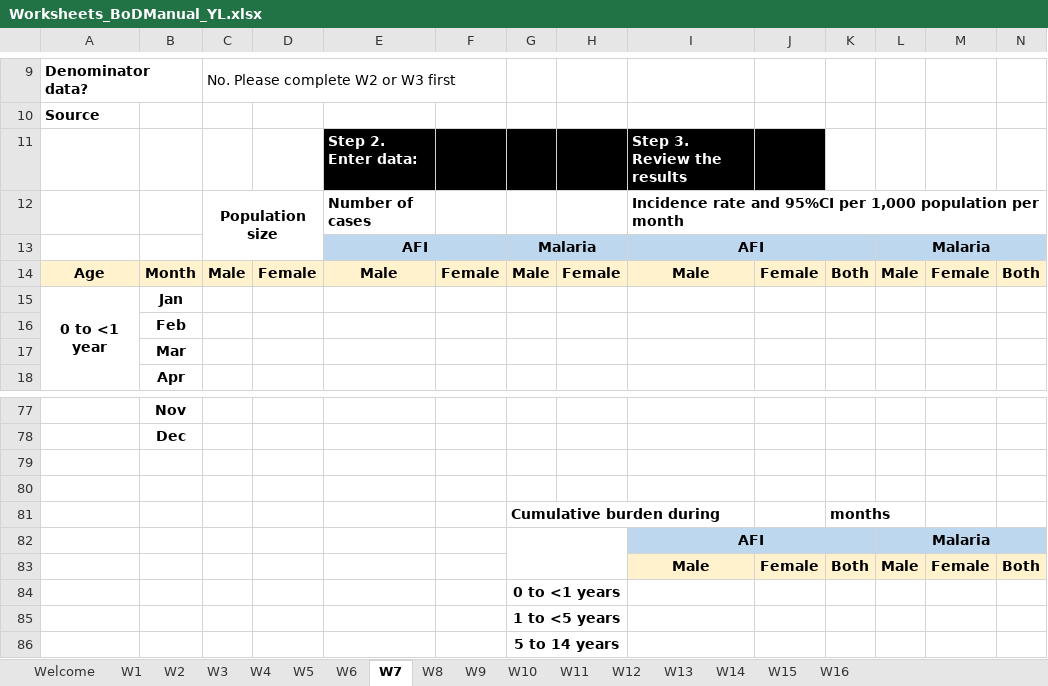
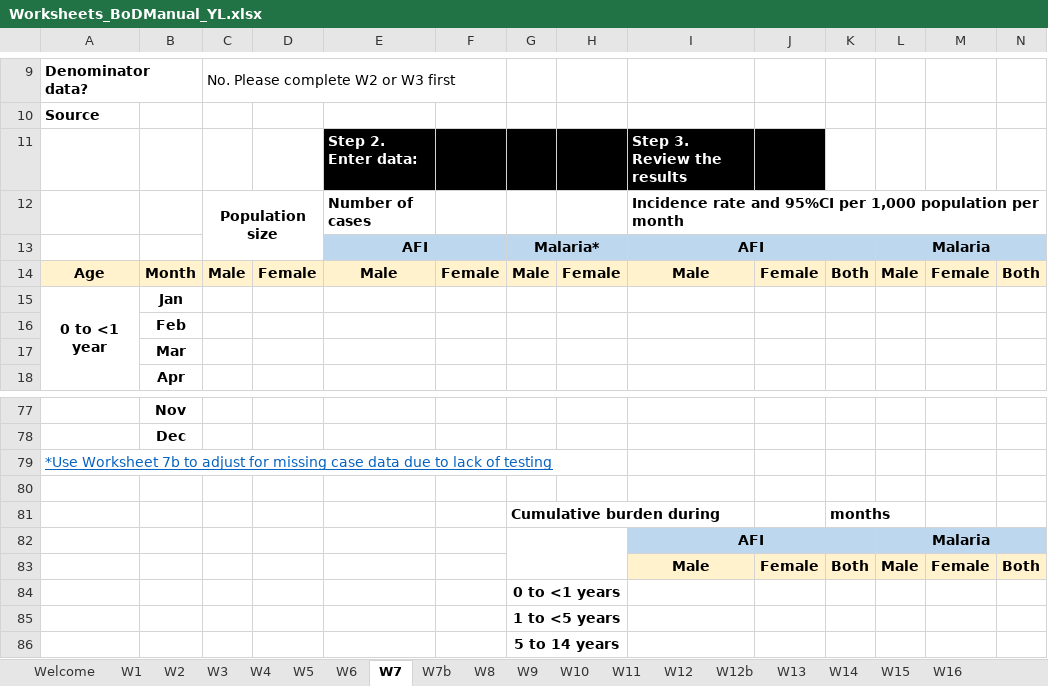
Before and after one commit to leoly2017/WHO_BoDManual, an Excel workbook: Worksheets_BoDManual_YL.xlsx, sheet W7, drawn as a sheet; only a part is shown, gaps mark what is left out; values as stored, in another font and other column widths than the file's, no borders; charts and pictures and conditional formats not drawn; the diff names each change by its address in the sheet, - before the commit and + after, or states it on an @@ line.

```diff
--- a/Worksheets_BoDManual_YL.xlsx (sheet W7)
+++ b/Worksheets_BoDManual_YL.xlsx (sheet W7)
+sheet tab: W7b
+sheet tab: W12b
-G13: Malaria
+G13: Malaria*
-A79: (empty)
+A79: *Use Worksheet 7b to adjust for missing case data due to lack of testing
+A79:H79 merged
```
Also changed, not shown: sheet W13, sheet W14, sheet W16, sheet W15, sheet Welcome, sheet W12, hidden cells.
